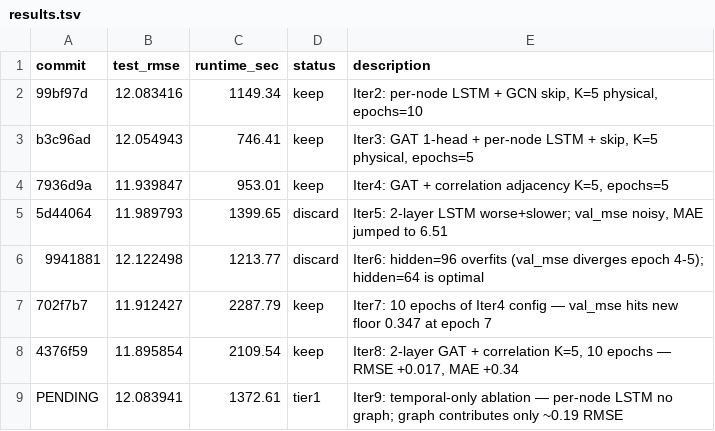
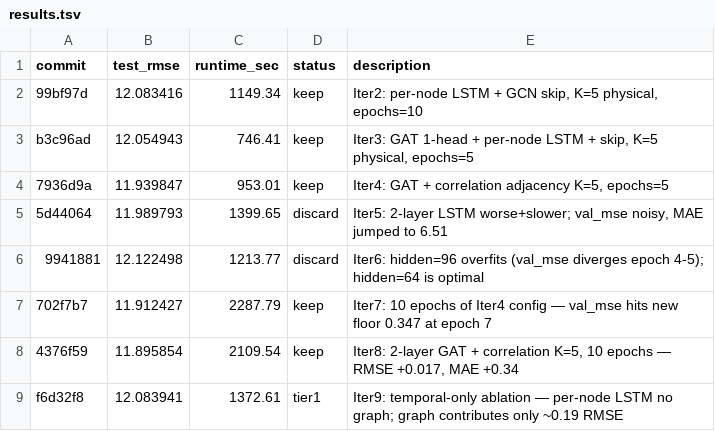
Before and after one commit to daigpaig/la-traffic-forecasting, a TSV file: experiments/spatio_temporal/results.tsv, drawn as a sheet.

Commit message:
experiment: Iter10 hypothesis — Tier 1 multi-seed Iter 7 (seed=1); backfill Iter9 hash

```diff
--- a/experiments/spatio_temporal/results.tsv
+++ b/experiments/spatio_temporal/results.tsv
@@ -8,2 +8,2 @@ b3c96ad	12.054943	746.41	keep	Iter3: GAT 1-head + per-node LSTM + skip, K=5 phys
 4376f59	11.895854	2109.54	keep	Iter8: 2-layer GAT + correlation K=5, 10 epochs — RMSE +0.017, MAE +0.34
-PENDING	12.083941	1372.61	tier1	Iter9: temporal-only ablation — per-node LSTM no graph; graph contributes only ~0.19 RMSE
+f6d32f8	12.083941	1372.61	tier1	Iter9: temporal-only ablation — per-node LSTM no graph; graph contributes only ~0.19 RMSE
```
Also changed, not shown: 1 other file.
